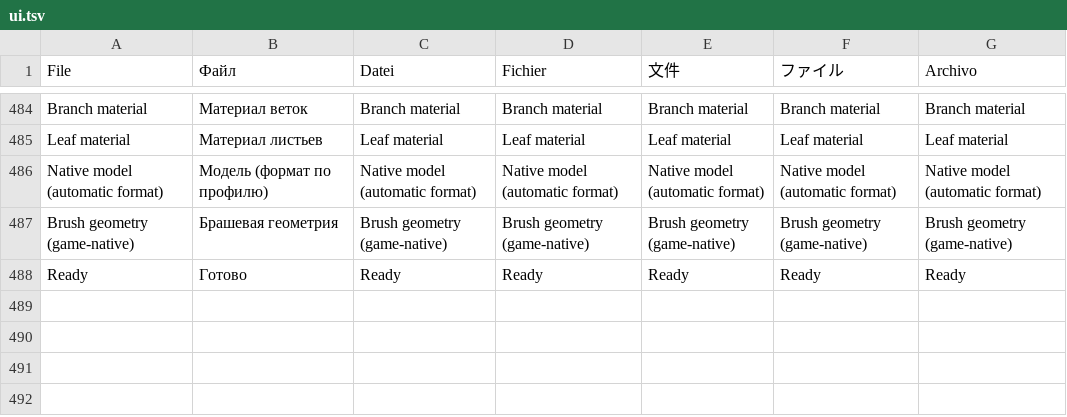
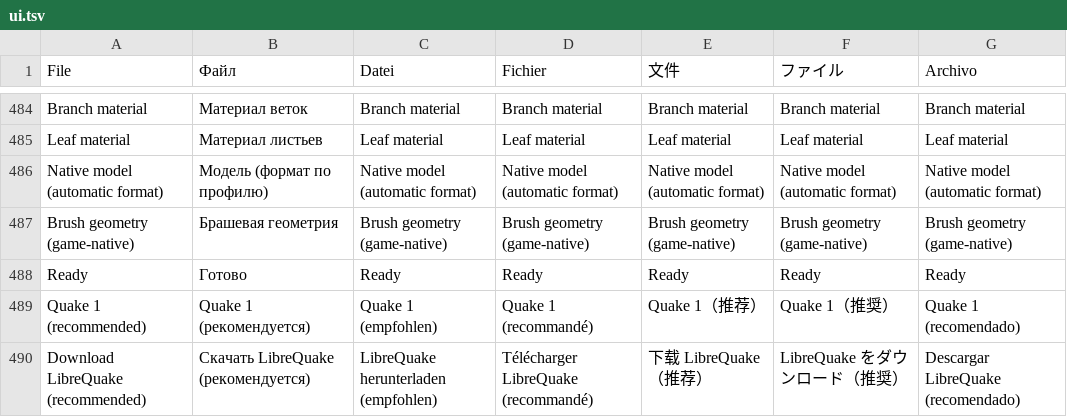
Before and after one commit to reyond9079/ReyondBroom, a TSV file: localization/ui.tsv, drawn as a sheet; only a part is shown, gaps mark what is left out.

Commit message:
REYON-2: use ivory tools and recommend Quake setup defaults

```diff
--- a/localization/ui.tsv
+++ b/localization/ui.tsv
@@ -488 +488,3 @@ Brush geometry (game-native)|Брашевая геометрия|Brush geometry
 Ready|Готово|Ready|Ready|Ready|Ready|Ready
+Quake 1 (recommended)|Quake 1 (рекомендуется)|Quake 1 (empfohlen)|Quake 1 (recommandé)|Quake 1（推荐）|Quake 1（推奨）|Quake 1 (recomendado)
+Download LibreQuake (recommended)|Скачать LibreQuake (рекомендуется)|LibreQuake herunterladen (empfohlen)|Télécharger LibreQuake (recommandé)|下载 LibreQuake（推荐）|LibreQuake をダウンロード（推奨）|Descargar LibreQuake (recomendado)
```
Also changed, not shown: 7 other files.
